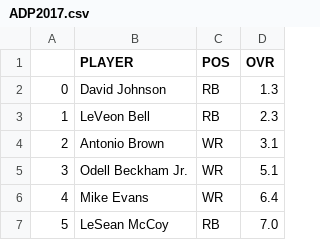
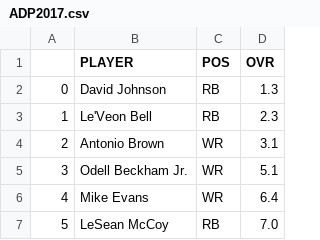
Before and after one commit to EthanMLee100/FantasyData, a CSV file: ADP2017.csv, drawn as a sheet; only a part is shown.

Commit message:
Update ADP2017.csv

```diff
--- a/ADP2017.csv
+++ b/ADP2017.csv
@@ -2,3 +2,3 @@
 0,David Johnson,RB,1.3
-1,LeVeon Bell,RB,2.3
+1,Le'Veon Bell,RB,2.3
 2,Antonio Brown,WR,3.1
```
